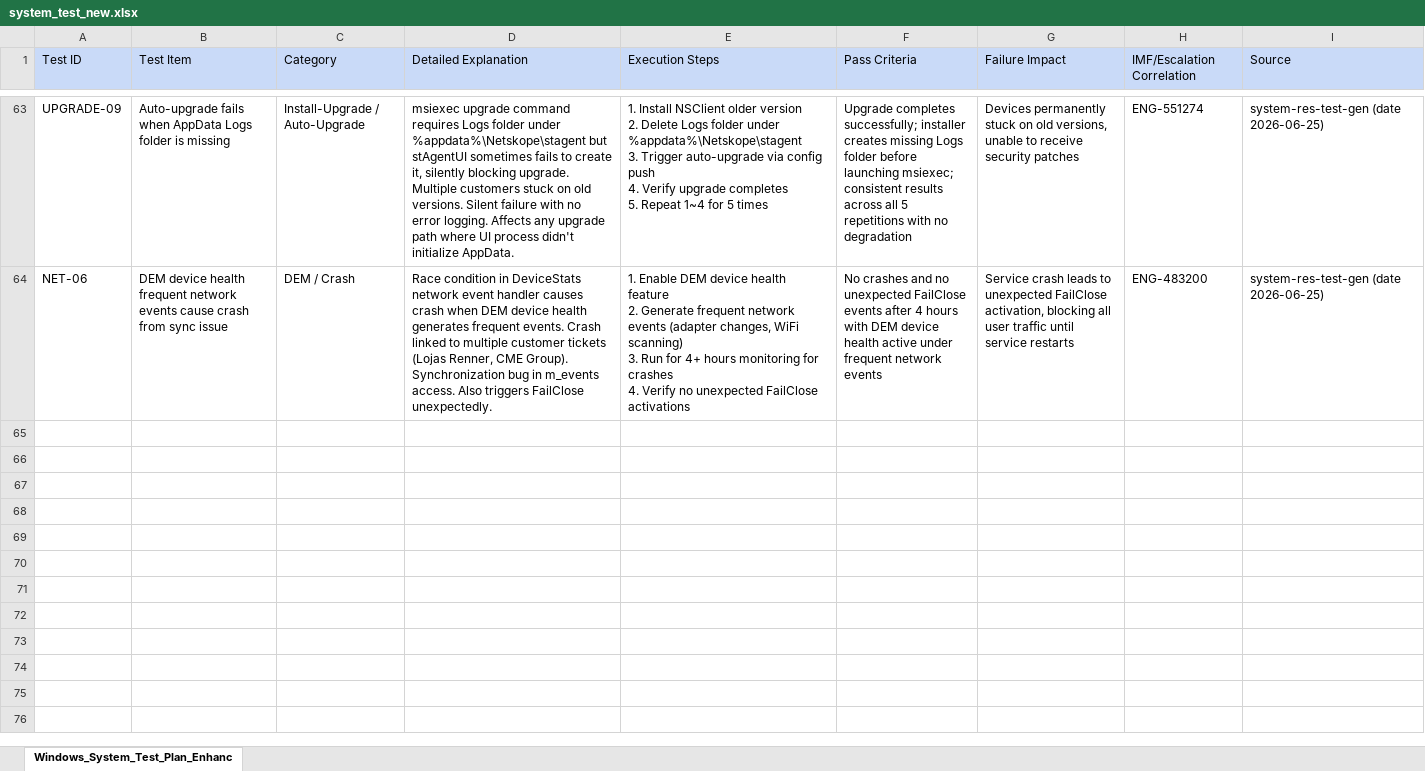
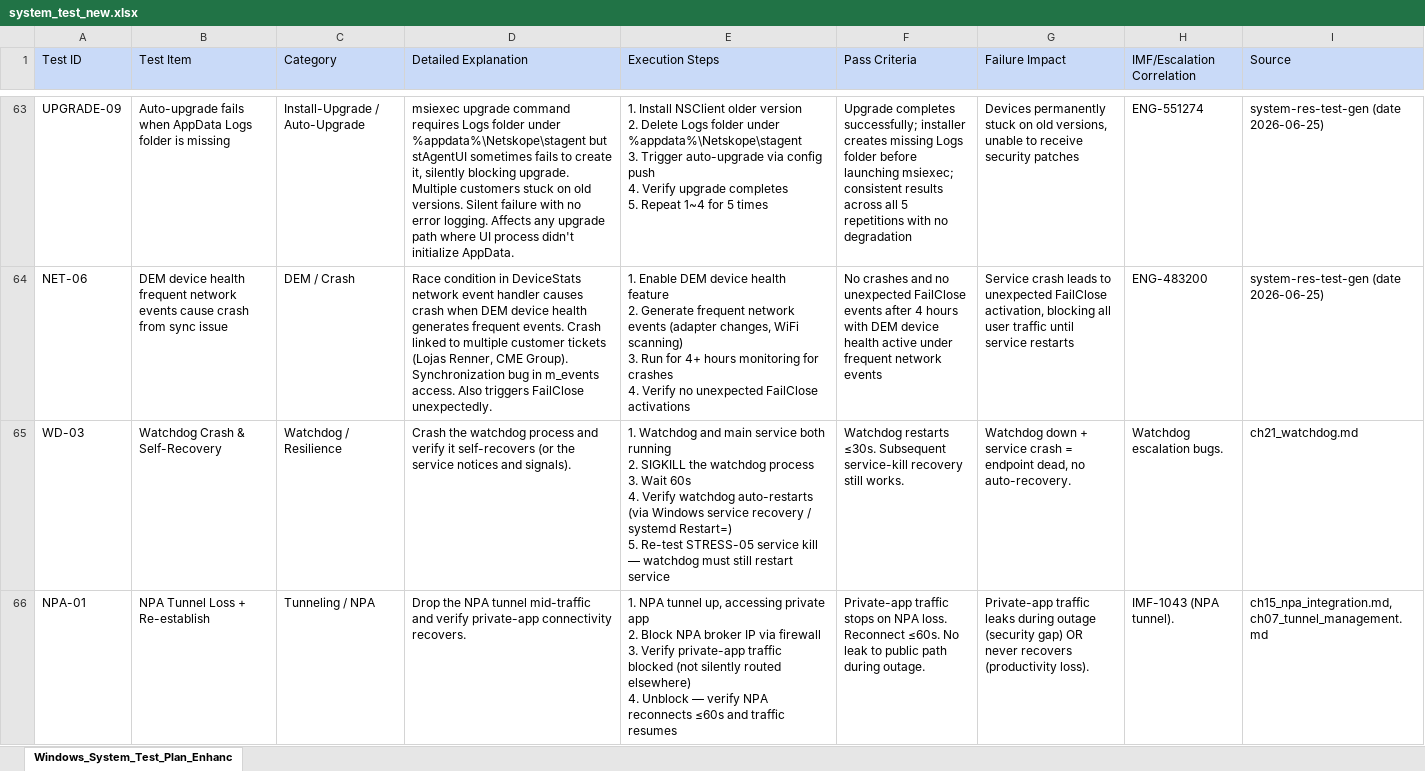
Before and after one commit to ns-acheng/endpoint-system-test-resource, an Excel workbook: systemtest-plan/system_test_new.xlsx, sheet Windows_System_Test_Plan_Enhanc, drawn as a sheet; only a part is shown, gaps mark what is left out; values as stored, in another font and other column widths than the file's, no borders; ↵ is a line break in a cell; the diff covers the shown part only; the diff names each change by its address in the sheet, - before the commit and + after, or states it on an @@ line.

```diff
--- a/systemtest-plan/system_test_new.xlsx (sheet Windows_System_Test_Plan_Enhanc)
+++ b/systemtest-plan/system_test_new.xlsx (sheet Windows_System_Test_Plan_Enhanc)
+row 65: WD-03 | Watchdog Crash & Self-Recovery | Watchdog / Resilience | Crash the watchdog process and verify it self-recovers (or the service notices and signals). | 1. Watchdog and main service both running ↵ 2. SIGKILL the watchdog process ↵ 3. Wait 60s ↵ 4. Verify watchdog auto-restarts (via Windows service recovery / systemd Restart=) ↵ 5. Re-test STRESS-05 service kill — watchdog must still restart service | Watchdog restarts ≤30s. Subsequent service-kill recovery still works. | Watchdog down + service crash = endpoint dead, no auto-recovery. | Watchdog escalation bugs. | ch21_watchdog.md
+row 66: NPA-01 | NPA Tunnel Loss + Re-establish | Tunneling / NPA | Drop the NPA tunnel mid-traffic and verify private-app connectivity recovers. | 1. NPA tunnel up, accessing private app ↵ 2. Block NPA broker IP via firewall ↵ 3. Verify private-app traffic blocked (not silently routed elsewhere) ↵ 4. Unblock — verify NPA reconnects ≤60s and traffic resumes | Private-app traffic stops on NPA loss. Reconnect ≤60s. No leak to public path during outage. | Private-app traffic leaks during outage (security gap) OR never recovers (productivity loss). | IMF-1043 (NPA tunnel). | ch15_npa_integration.md, ch07_tunnel_management.md
```
Also changed, not shown: 4 added rows elsewhere in this sheet.
